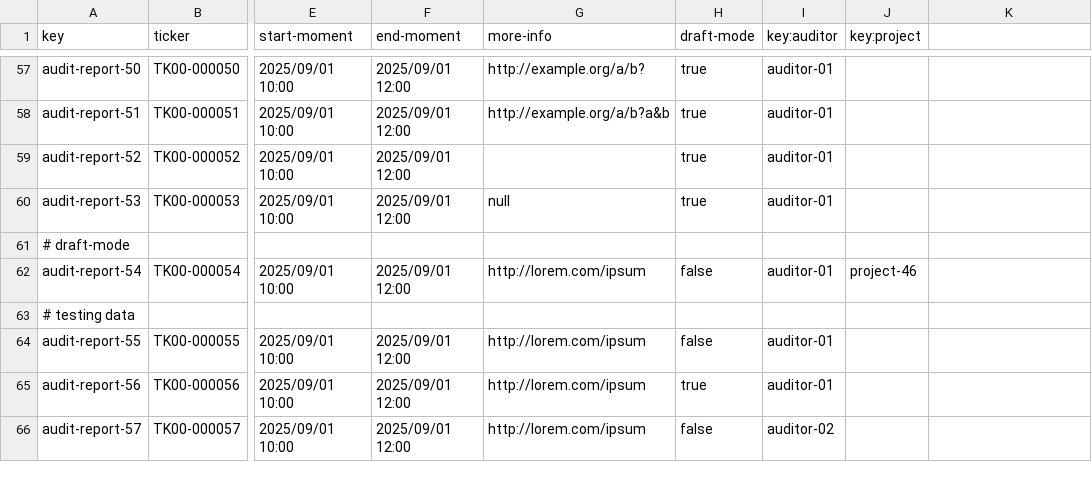
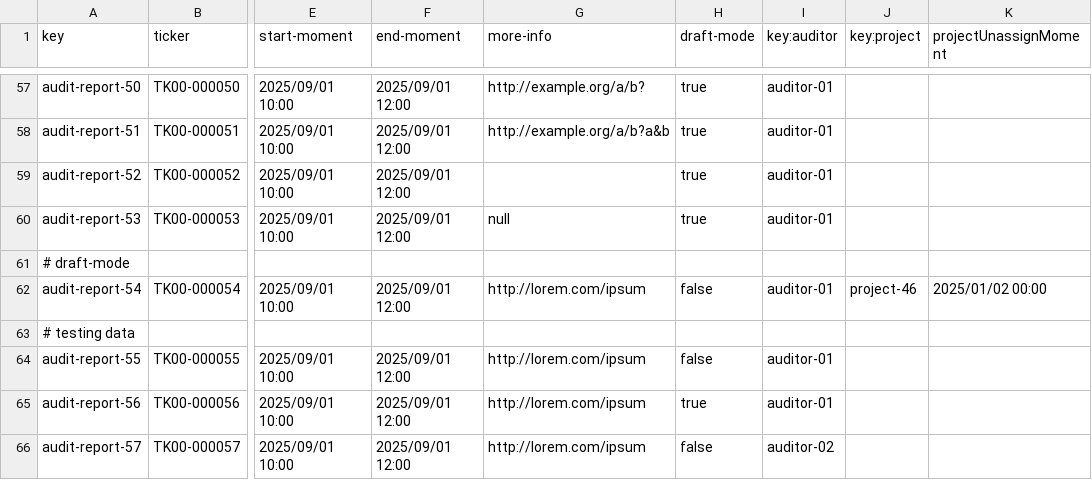
Before and after one commit to MML9796/Acme-Starters-B, a CSV file: src/main/resources/WEB-INF/data/sample/batch-01/audit-report.csv, drawn as a sheet; only a part is shown, gaps mark what is left out; the diff names each change by its address in the sheet, - before the commit and + after, or states it on an @@ line.

Commit message:
Añadido atributo de tiempo para desasignar, cambios botones project y listas de Sponsored Projects y Audited Projects

```diff
--- a/src/main/resources/WEB-INF/data/sample/batch-01/audit-report.csv
+++ b/src/main/resources/WEB-INF/data/sample/batch-01/audit-report.csv
-K1: (empty)
+K1: projectUnassignMoment
-K62 (projectUnassignMoment): (empty)
+K62 (projectUnassignMoment): 2025/01/02 00:00
```
Also changed, not shown: src/main/resources/WEB-INF/data/sample/batch-01/sponsorship.csv, 31 other files.
